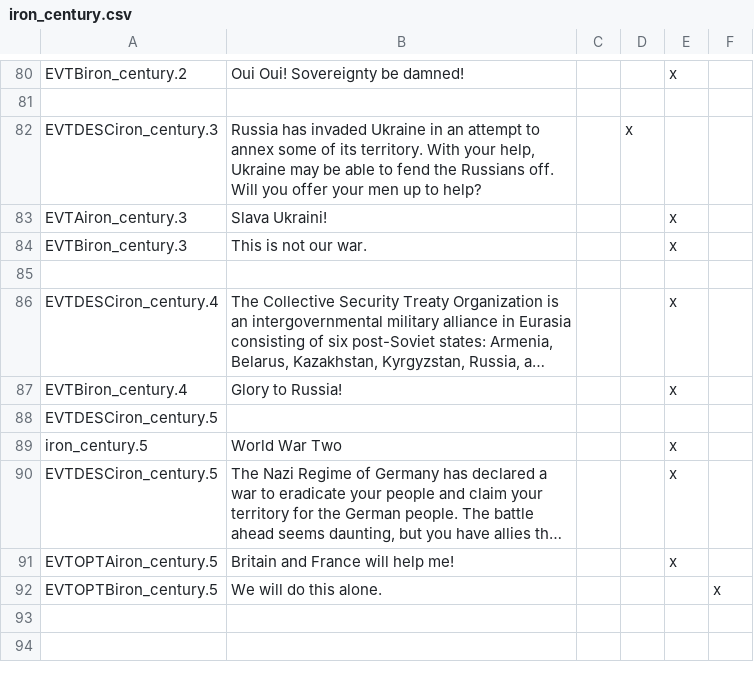
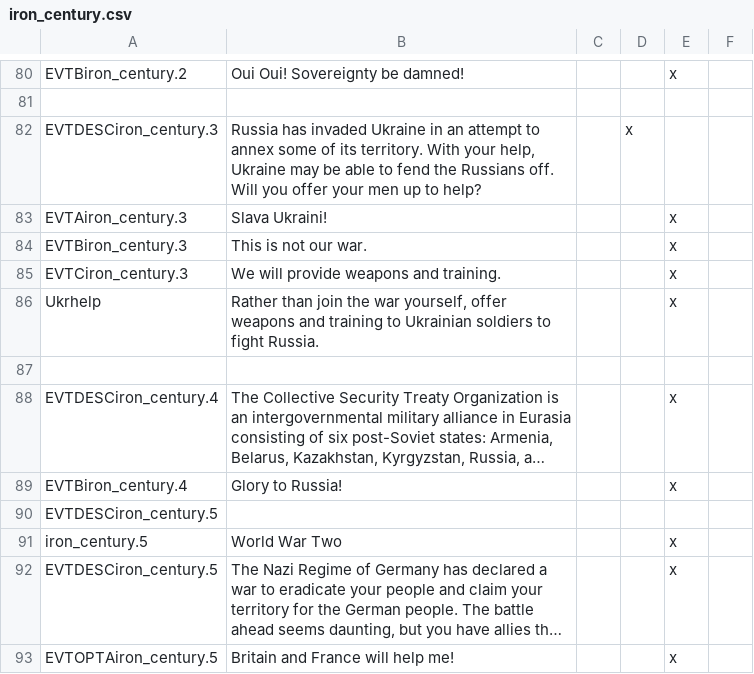
Before and after one commit to Rwmroy560/Iron-Europe-Mod, a CSV file: Iron Europe Mod/localisation/iron_century.csv, drawn as a sheet; only a part is shown, gaps mark what is left out; the shorter side is filled out with more unchanged rows; long unchanged cells end in ….

Commit message:
War support
-added option to supply Ukraine with weapons/money instead of joining war

```diff
--- a/Iron Europe Mod/localisation/iron_century.csv
+++ b/Iron Europe Mod/localisation/iron_century.csv
@@ -84,2 +84,4 @@ EVTAiron_century.3;"Slava Ukraini!";;;x
 EVTBiron_century.3;This is not our war.;;;x
+EVTCiron_century.3;We will provide weapons and training.;;;x
+Ukrhelp;Rather than join the war yourself, offer weapons and training to Ukrainian soldiers to fight Russia.;;;x
 
```
Also changed, not shown: 1 other file.
